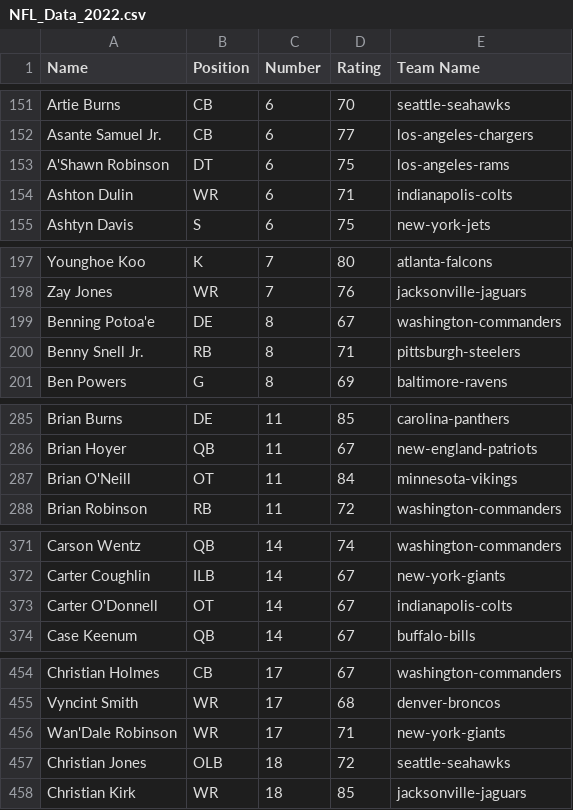
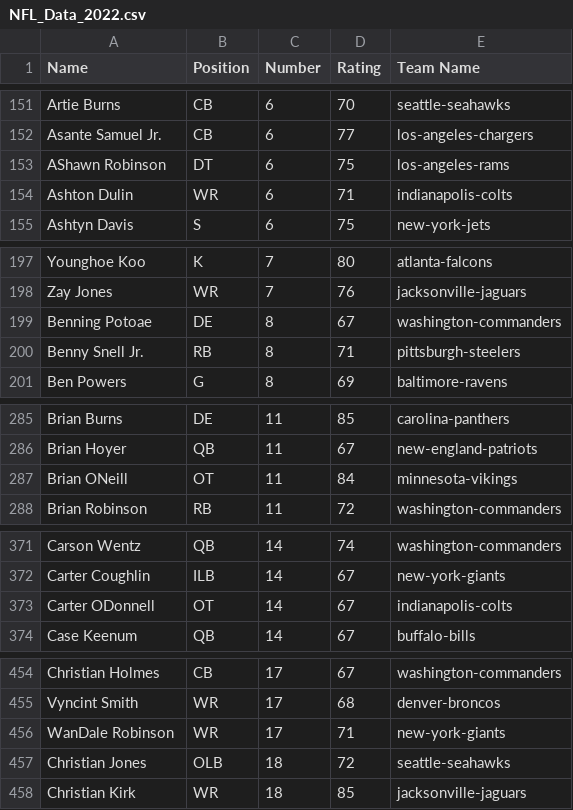
Before and after one commit to Andr3wPearce/Postgres-File-CSV, a CSV file: NFL_Data_2022.csv, drawn as a sheet; only a part is shown, gaps mark what is left out; the diff covers the shown part only.

```diff
--- a/NFL_Data_2022.csv
+++ b/NFL_Data_2022.csv
@@ -152,3 +152,3 @@ Artie Burns,CB,6,70,seattle-seahawks
 Asante Samuel Jr.,CB,6,77,los-angeles-chargers
-A'Shawn Robinson,DT,6,75,los-angeles-rams
+AShawn Robinson,DT,6,75,los-angeles-rams
 Ashton Dulin,WR,6,71,indianapolis-colts
@@ -198,3 +198,3 @@ Younghoe Koo,K,7,80,atlanta-falcons
 Zay Jones,WR,7,76,jacksonville-jaguars
-Benning Potoa'e,DE,8,67,washington-commanders
+Benning Potoae,DE,8,67,washington-commanders
 Benny Snell Jr.,RB,8,71,pittsburgh-steelers
@@ -286,3 +286,3 @@ Brian Burns,DE,11,85,carolina-panthers
 Brian Hoyer,QB,11,67,new-england-patriots
-Brian O'Neill,OT,11,84,minnesota-vikings
+Brian ONeill,OT,11,84,minnesota-vikings
 Brian Robinson,RB,11,72,washington-commanders
@@ -372,3 +372,3 @@ Carson Wentz,QB,14,74,washington-commanders
 Carter Coughlin,ILB,14,67,new-york-giants
-Carter O'Donnell,OT,14,67,indianapolis-colts
+Carter ODonnell,OT,14,67,indianapolis-colts
 Case Keenum,QB,14,67,buffalo-bills
@@ -455,3 +455,3 @@ Christian Holmes,CB,17,67,washington-commanders
 Vyncint Smith,WR,17,68,denver-broncos
-Wan'Dale Robinson,WR,17,71,new-york-giants
+WanDale Robinson,WR,17,71,new-york-giants
 Christian Jones,OLB,18,72,seattle-seahawks
```
Also changed, not shown: 45 edited cells elsewhere in this file, 1 other file.
